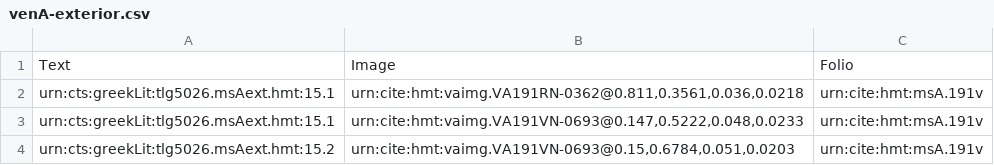
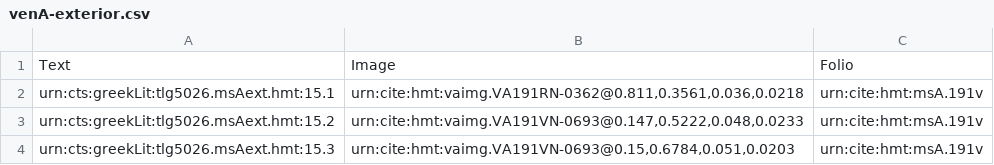
Before and after one commit to cjschu17/closed-venA-15, a CSV file: Collections/venA-exterior.csv, drawn as a sheet.

Commit message:
Update venA-exterior.csv

```diff
--- a/Collections/venA-exterior.csv
+++ b/Collections/venA-exterior.csv
@@ -2,3 +2,3 @@ Text,Image,Folio
 urn:cts:greekLit:tlg5026.msAext.hmt:15.1,"urn:cite:hmt:vaimg.VA191RN-0362@0.811,0.3561,0.036,0.0218",urn:cite:hmt:msA.191v
-urn:cts:greekLit:tlg5026.msAext.hmt:15.1,"urn:cite:hmt:vaimg.VA191VN-0693@0.147,0.5222,0.048,0.0233",urn:cite:hmt:msA.191v
-urn:cts:greekLit:tlg5026.msAext.hmt:15.2,"urn:cite:hmt:vaimg.VA191VN-0693@0.15,0.6784,0.051,0.0203",urn:cite:hmt:msA.191v
+urn:cts:greekLit:tlg5026.msAext.hmt:15.2,"urn:cite:hmt:vaimg.VA191VN-0693@0.147,0.5222,0.048,0.0233",urn:cite:hmt:msA.191v
+urn:cts:greekLit:tlg5026.msAext.hmt:15.3,"urn:cite:hmt:vaimg.VA191VN-0693@0.15,0.6784,0.051,0.0203",urn:cite:hmt:msA.191v
```
